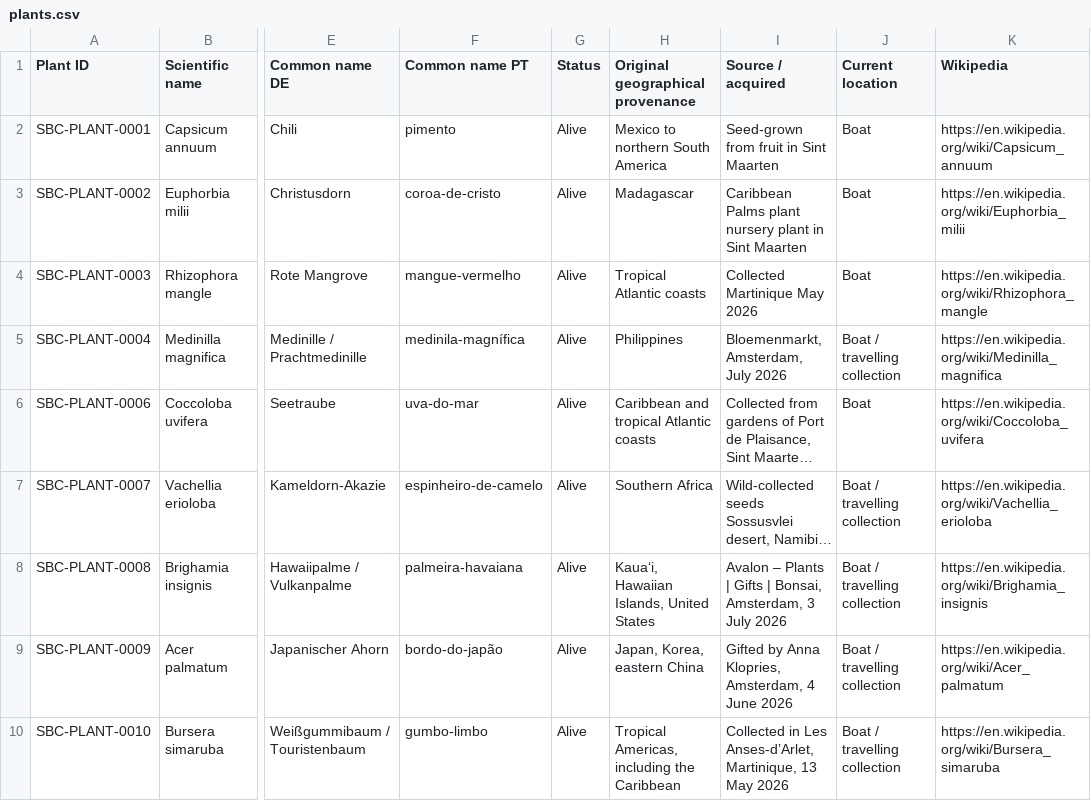
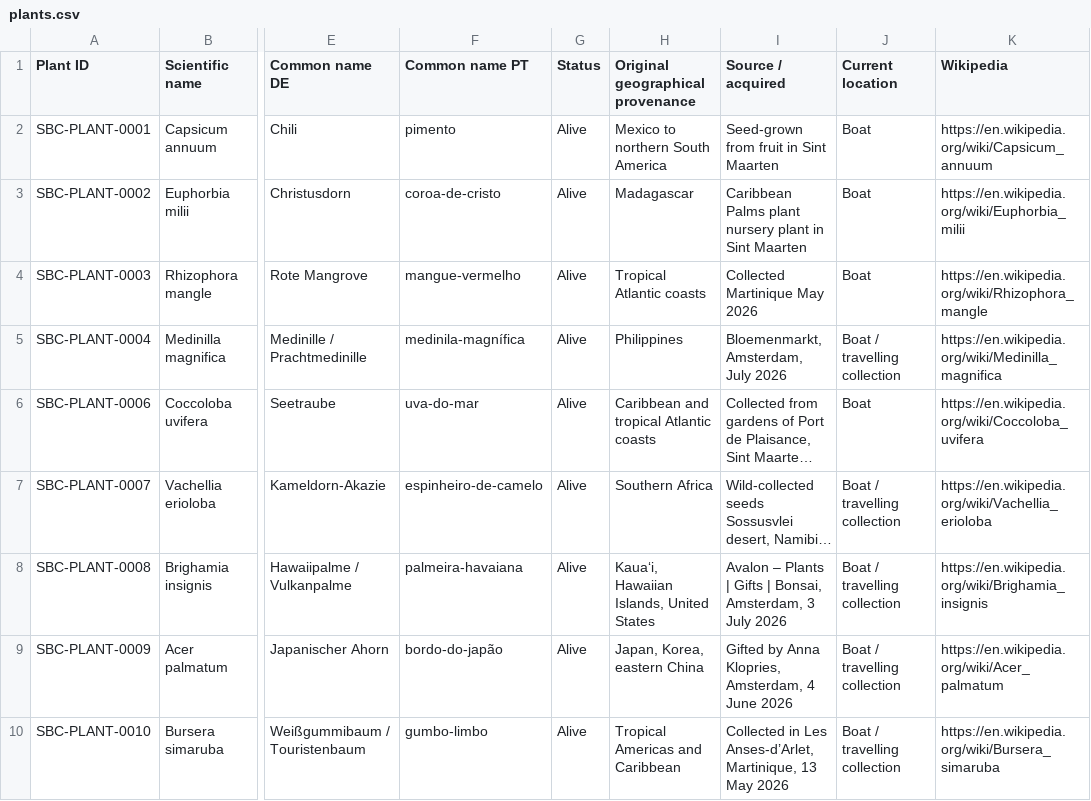
Before and after one commit to Driftwoodye/Driftwood-Garden, a CSV file: plants.csv, drawn as a sheet; only a part is shown, gaps mark what is left out; long unchanged cells end in …; the diff names each change by its address in the sheet, - before the commit and + after, or states it on an @@ line.

```diff
--- a/plants.csv
+++ b/plants.csv
-H10 (Original geographical provenance): Tropical Americas, including the Caribbean
+H10 (Original geographical provenance): Tropical Americas and Caribbean
```
